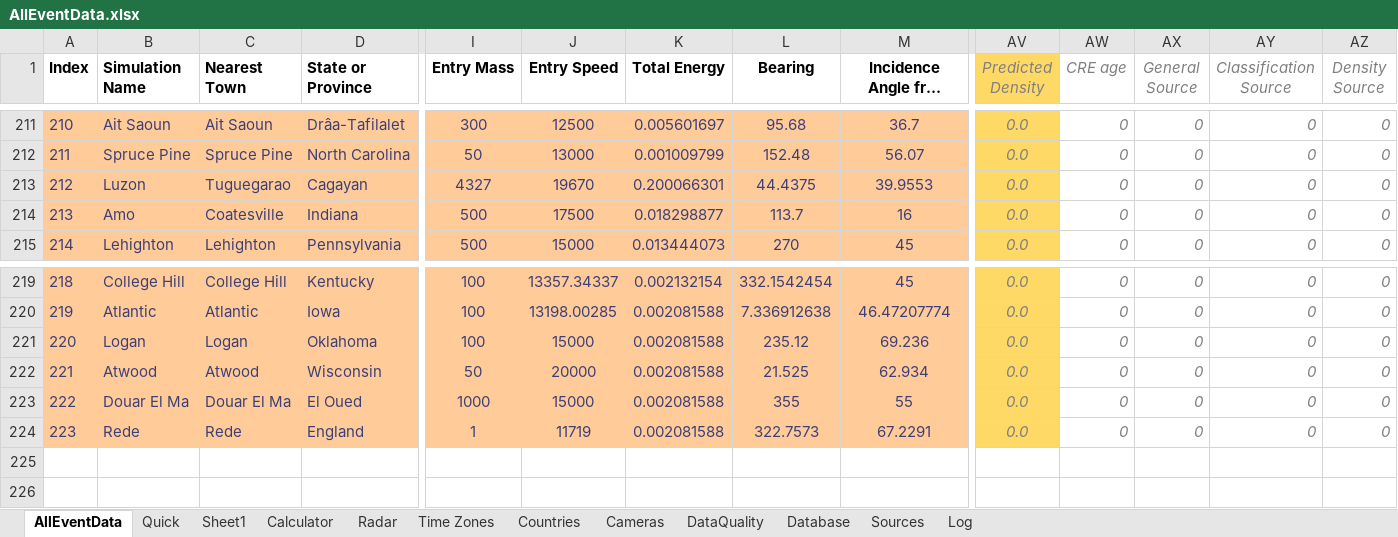
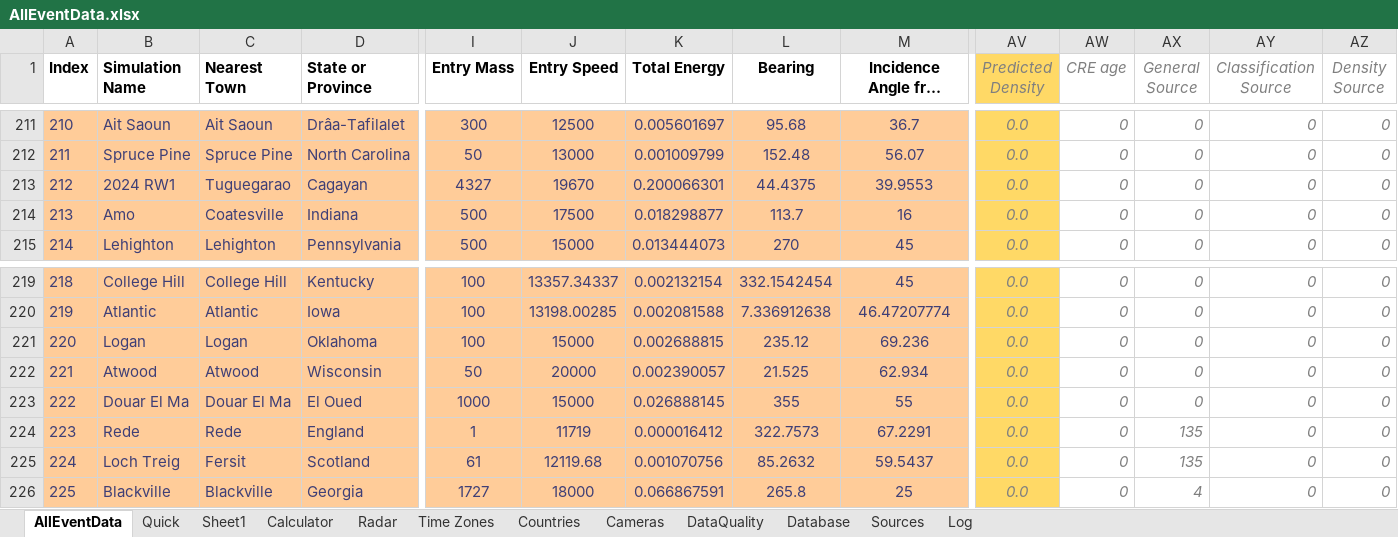
Before and after one commit to strewnify/strewnlab, an Excel workbook: AllEventData.xlsx, sheet AllEventData, drawn as a sheet; only a part is shown, gaps mark what is left out; long unchanged cells end in …; values as stored, in another font and other column widths than the file's, no borders; rows hold the shown columns only; the diff names each change by its address in the sheet, - before the commit and + after, or states it on an @@ line.

```diff
--- a/AllEventData.xlsx (sheet AllEventData)
+++ b/AllEventData.xlsx (sheet AllEventData)
-B213 (Simulation Name): Luzon
+B213 (Simulation Name): 2024 RW1
-K221 (Total Energy): 0.002081588
+K221 (Total Energy): 0.002688815
-K222 (Total Energy): 0.002081588
+K222 (Total Energy): 0.002390057
-K223 (Total Energy): 0.002081588
+K223 (Total Energy): 0.026888145
-K224 (Total Energy): 0.002081588
+K224 (Total Energy): 0.000016412
-AX224 (General Source): 0
+AX224 (General Source): 135
+row 225: 224 | Loch Treig | Fersit | Scotland | 61 | 12119.68 | 0.001070756 | 85.2632 | 59.5437 | 0.0 | 0 | 135 | 0 | 0
+row 226: 225 | Blackville | Blackville | Georgia | 1727 | 18000 | 0.066867591 | 265.8 | 25 | 0.0 | 0 | 4 | 0 | 0
```
Also changed, not shown: sheet Calculator, sheet Quick, formulas that keep their value, 28 other files.
